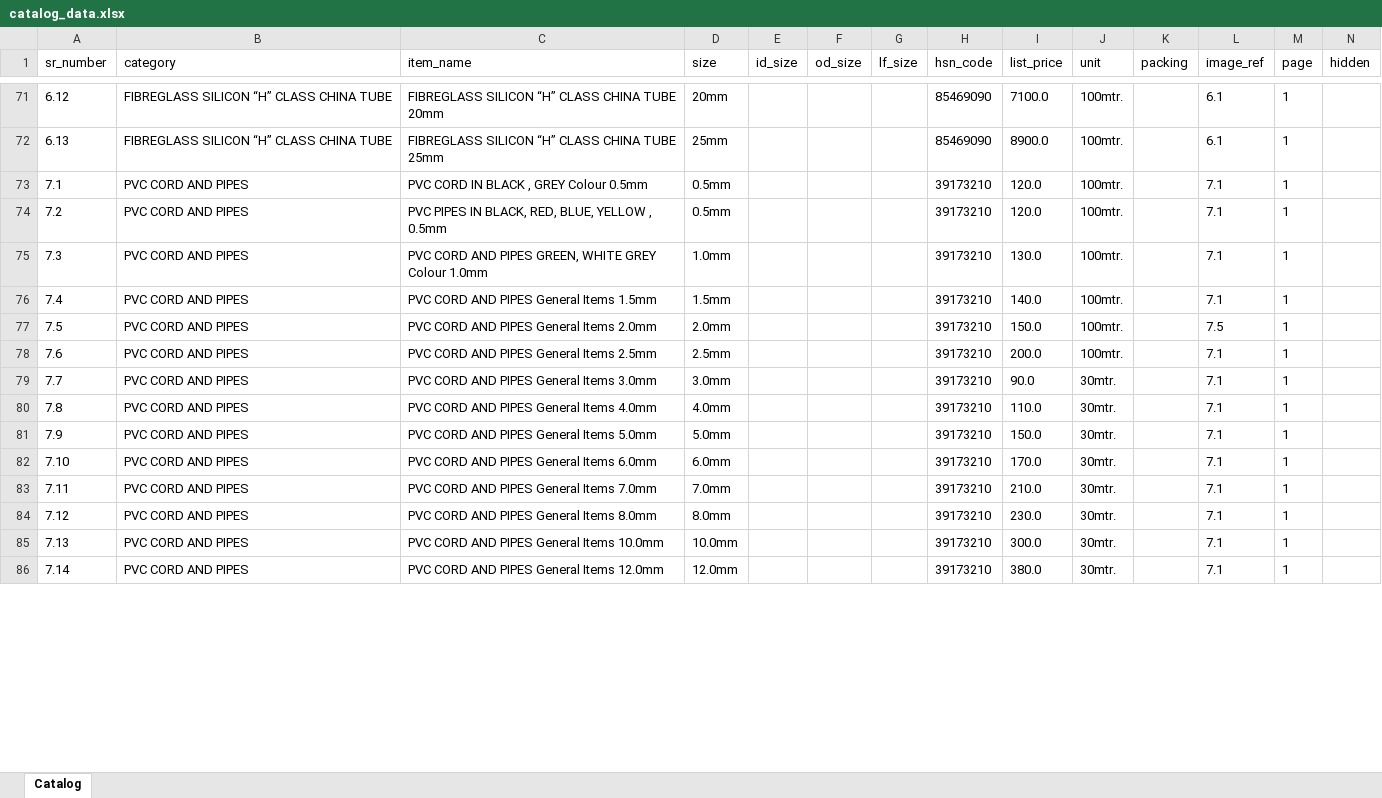
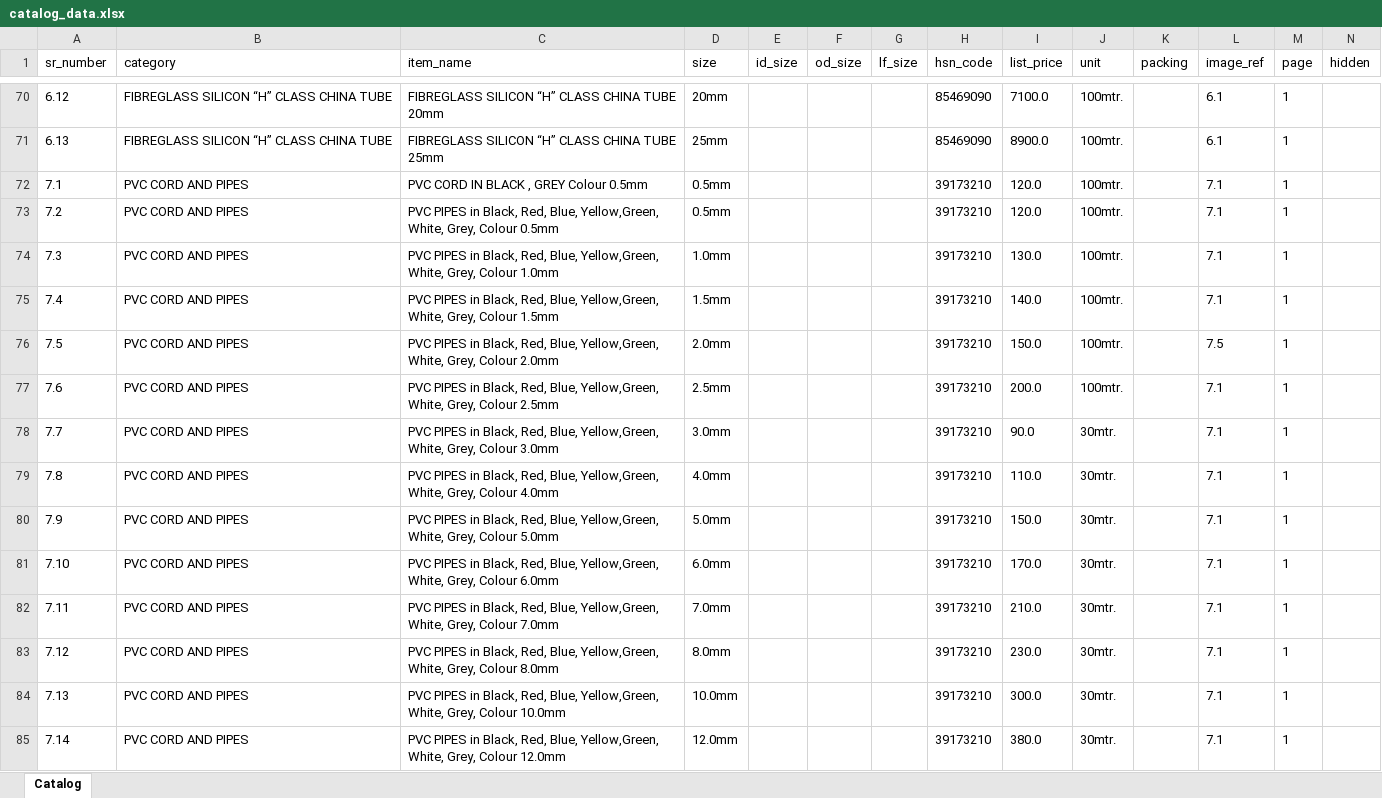
Before and after one commit to shaumitraparikh/SKumarDirectory, an Excel workbook: data/catalog_data.xlsx, sheet Catalog, drawn as a sheet; only a part is shown, gaps mark what is left out; values as stored, in another font and other column widths than the file's, no borders; addresses are those after the commit; the diff covers the shown part only; the diff names each change by its address in the sheet, - before the commit and + after, or states it on an @@ line.

```diff
--- a/data/catalog_data.xlsx (sheet Catalog)
+++ b/data/catalog_data.xlsx (sheet Catalog)
-C73 (item_name): PVC PIPES IN BLACK, RED, BLUE, YELLOW , 0.5mm
+C73 (item_name): PVC PIPES in Black, Red, Blue, Yellow,Green, White, Grey, Colour 0.5mm
-C74 (item_name): PVC CORD AND PIPES GREEN, WHITE GREY Colour 1.0mm
+C74 (item_name): PVC PIPES in Black, Red, Blue, Yellow,Green, White, Grey, Colour 1.0mm
-C75 (item_name): PVC CORD AND PIPES General Items 1.5mm
+C75 (item_name): PVC PIPES in Black, Red, Blue, Yellow,Green, White, Grey, Colour 1.5mm
-C76 (item_name): PVC CORD AND PIPES General Items 2.0mm
+C76 (item_name): PVC PIPES in Black, Red, Blue, Yellow,Green, White, Grey, Colour 2.0mm
-C77 (item_name): PVC CORD AND PIPES General Items 2.5mm
+C77 (item_name): PVC PIPES in Black, Red, Blue, Yellow,Green, White, Grey, Colour 2.5mm
-C78 (item_name): PVC CORD AND PIPES General Items 3.0mm
+C78 (item_name): PVC PIPES in Black, Red, Blue, Yellow,Green, White, Grey, Colour 3.0mm
-C79 (item_name): PVC CORD AND PIPES General Items 4.0mm
+C79 (item_name): PVC PIPES in Black, Red, Blue, Yellow,Green, White, Grey, Colour 4.0mm
-C80 (item_name): PVC CORD AND PIPES General Items 5.0mm
+C80 (item_name): PVC PIPES in Black, Red, Blue, Yellow,Green, White, Grey, Colour 5.0mm
-C81 (item_name): PVC CORD AND PIPES General Items 6.0mm
+C81 (item_name): PVC PIPES in Black, Red, Blue, Yellow,Green, White, Grey, Colour 6.0mm
-C82 (item_name): PVC CORD AND PIPES General Items 7.0mm
+C82 (item_name): PVC PIPES in Black, Red, Blue, Yellow,Green, White, Grey, Colour 7.0mm
-C83 (item_name): PVC CORD AND PIPES General Items 8.0mm
+C83 (item_name): PVC PIPES in Black, Red, Blue, Yellow,Green, White, Grey, Colour 8.0mm
-C84 (item_name): PVC CORD AND PIPES General Items 10.0mm
+C84 (item_name): PVC PIPES in Black, Red, Blue, Yellow,Green, White, Grey, Colour 10.0mm
-C85 (item_name): PVC CORD AND PIPES General Items 12.0mm
+C85 (item_name): PVC PIPES in Black, Red, Blue, Yellow,Green, White, Grey, Colour 12.0mm
```
Also changed, not shown: 1 removed row and 23 edited cells elsewhere in this sheet, 7 other files.
